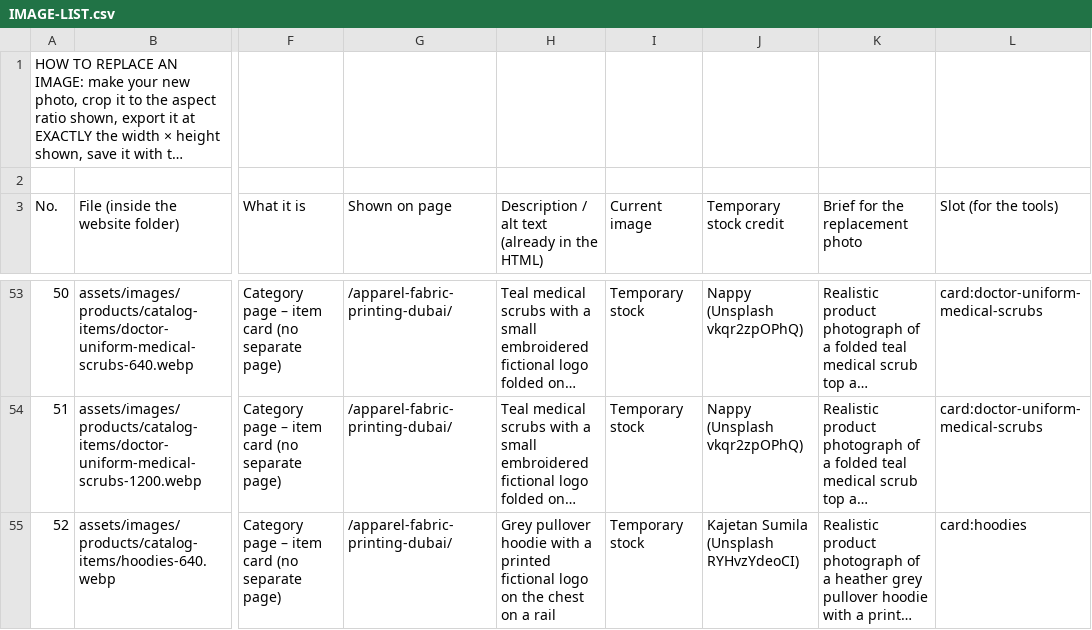
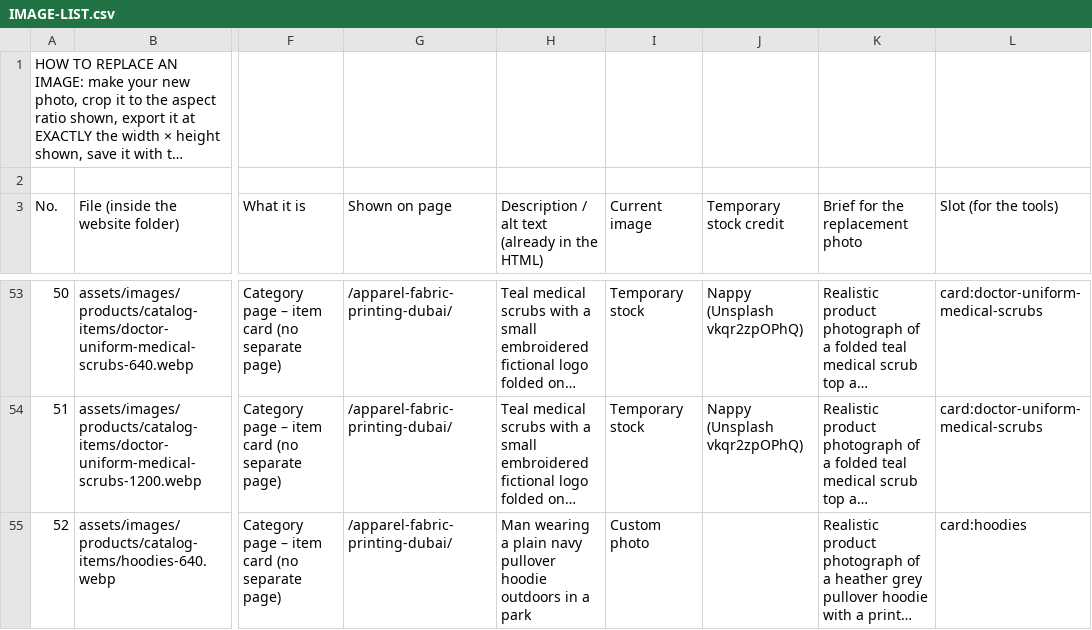
Before and after one commit to infindigital/flashprint, a CSV file: IMAGE-LIST.csv, drawn as a sheet; only a part is shown, gaps mark what is left out; long unchanged cells end in …; the diff covers the shown part only; the diff names each change by its address in the sheet, - before the commit and + after, or states it on an @@ line.

```diff
--- a/IMAGE-LIST.csv
+++ b/IMAGE-LIST.csv
-H55: Grey pullover hoodie with a printed fictional logo on the chest on a rail
+H55: Man wearing a plain navy pullover hoodie outdoors in a park
-I55 (Current image): Temporary stock
+I55 (Current image): Custom photo
-J55 (Temporary stock credit): Kajetan Sumila (Unsplash RYHvzYdeoCI)
+J55 (Temporary stock credit): (empty)
```
Also changed, not shown: 49 edited cells elsewhere in this file, 38 other files.
